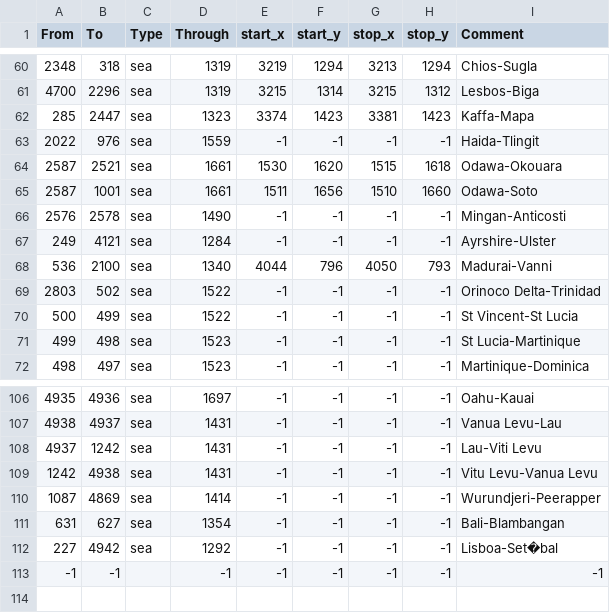
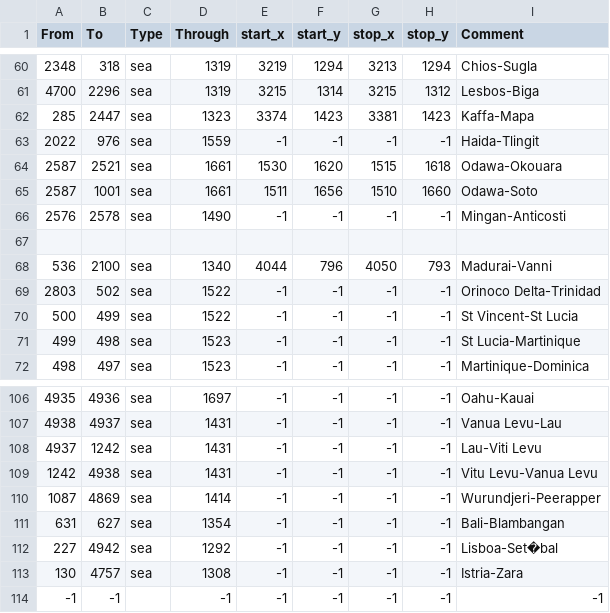
Before and after one commit to MigBat/BeyondTheCape, a CSV file: map/adjacencies.csv, drawn as a sheet; only a part is shown, gaps mark what is left out; the diff names each change by its address in the sheet, - before the commit and + after, or states it on an @@ line.

Commit message:
adjacency between istria and zara

```diff
--- a/map/adjacencies.csv
+++ b/map/adjacencies.csv
-row 67: 249 | 4121 | sea | 1284 | -1 | -1 | -1 | -1 | Ayrshire-Ulster
+row 67: (empty)
+row 113: 130 | 4757 | sea | 1308 | -1 | -1 | -1 | -1 | Istria-Zara
```
